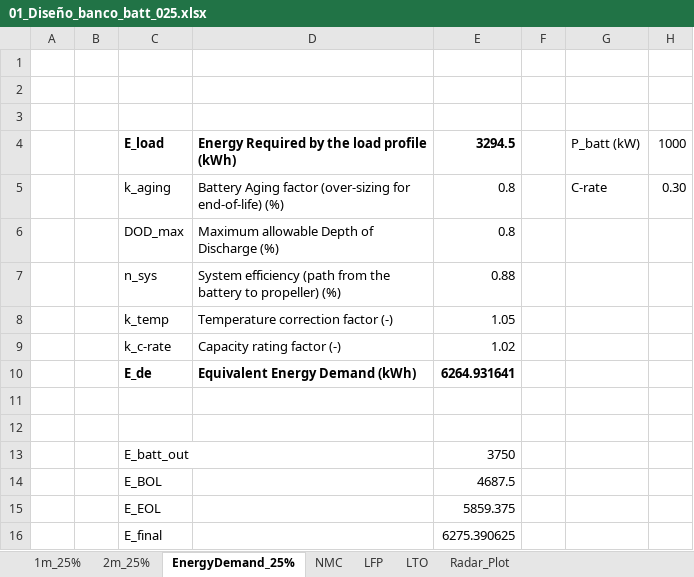
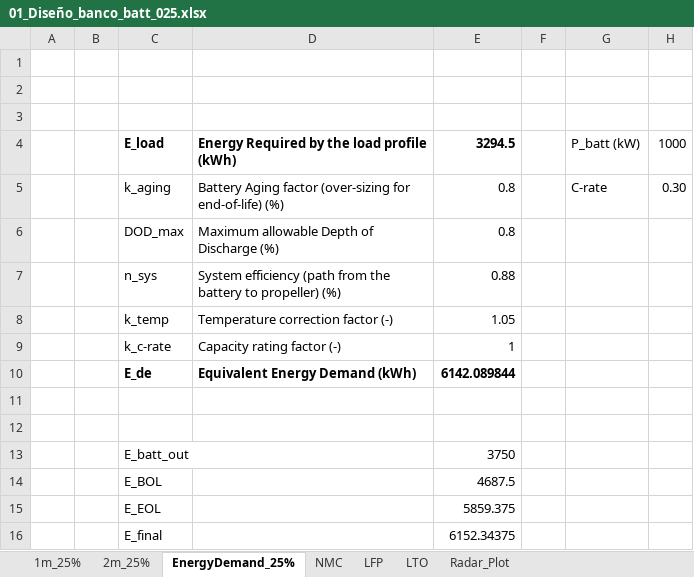
Before and after one commit to LEOSZ8/Tesis_Msc_LSZ, an Excel workbook: 02_Codigo/04_BattBankDesign/01_codes/02_Pnom025/01_Diseño_banco_batt_025.xlsx, sheet EnergyDemand_25%, drawn as a sheet; values as stored, in another font and other column widths than the file's, no borders; the diff names each change by its address in the sheet, - before the commit and + after, or states it on an @@ line.

```diff
--- a/02_Codigo/04_BattBankDesign/01_codes/02_Pnom025/01_Diseño_banco_batt_025.xlsx (sheet EnergyDemand_25%)
+++ b/02_Codigo/04_BattBankDesign/01_codes/02_Pnom025/01_Diseño_banco_batt_025.xlsx (sheet EnergyDemand_25%)
-E9: 1.02
+E9: 1
-E10: 6264.931641
+E10: 6142.089844
-E16: 6275.390625
+E16: 6152.34375
```
Also changed, not shown: charts or pictures, 02_Codigo/04_BattBankDesign/01_codes/01_Pnom015/01_Diseño_banco_batt_015.xlsx, 02_Codigo/04_BattBankDesign/01_codes/01_Pnom015/CAPEX_OPEX_ROI_15.xlsx, 13 other files.
